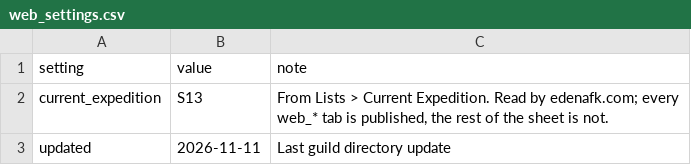
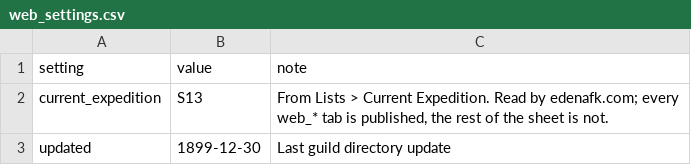
Before and after one commit to IDKTrout/eden-alliance, a CSV file: src/data/web_settings.csv, drawn as a sheet.

```diff
--- a/src/data/web_settings.csv
+++ b/src/data/web_settings.csv
@@ -2,2 +2,2 @@ setting,value,note
 current_expedition,S13,"From Lists > Current Expedition. Read by edenafk.com; every web_* tab is published, the rest of the sheet is not."
-updated,2026-11-11,Last guild directory update
+updated,1899-12-30,Last guild directory update
```
Also changed, not shown: src/data/web_guilds.csv, 12 other files.
